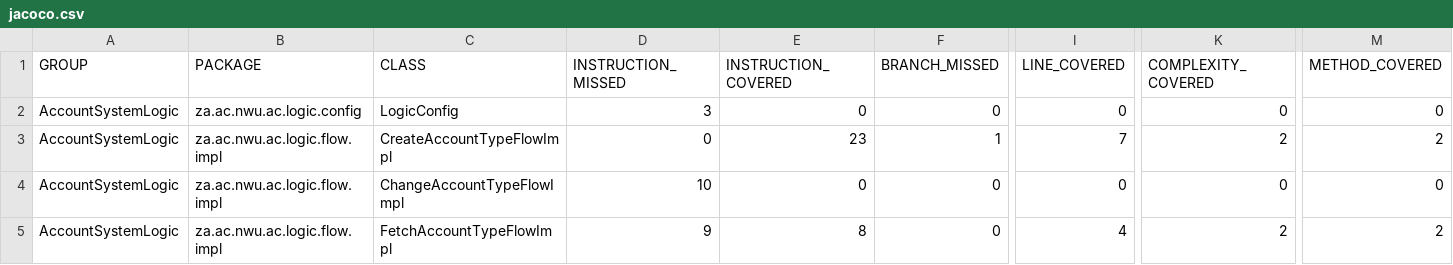
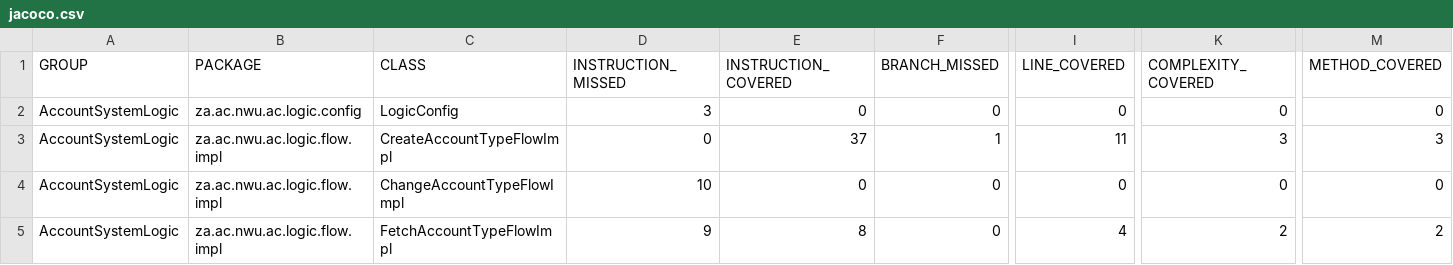
Before and after one commit to sebongile-stack/AccountSystem, a CSV file: AccountSystemLogic/target/site/jacoco/jacoco.csv, drawn as a sheet; only a part is shown, gaps mark what is left out; the diff names each change by its address in the sheet, - before the commit and + after, or states it on an @@ line.

```diff
--- a/AccountSystemLogic/target/site/jacoco/jacoco.csv
+++ b/AccountSystemLogic/target/site/jacoco/jacoco.csv
-E3 (INSTRUCTION_COVERED): 23
+E3 (INSTRUCTION_COVERED): 37
-I3 (LINE_COVERED): 7
+I3 (LINE_COVERED): 11
-K3 (COMPLEXITY_COVERED): 2
+K3 (COMPLEXITY_COVERED): 3
-M3 (METHOD_COVERED): 2
+M3 (METHOD_COVERED): 3
```
Also changed, not shown: 45 other files.
